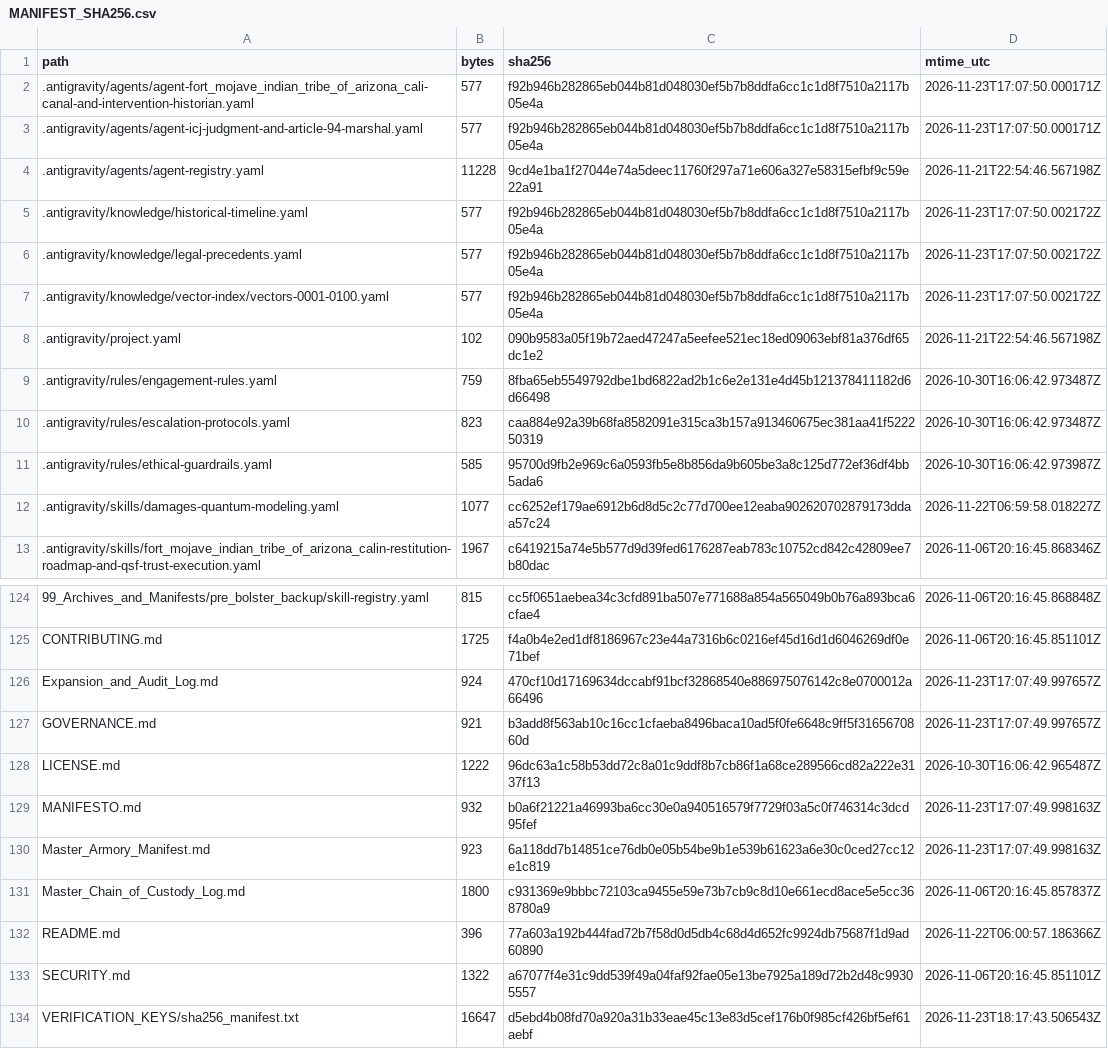
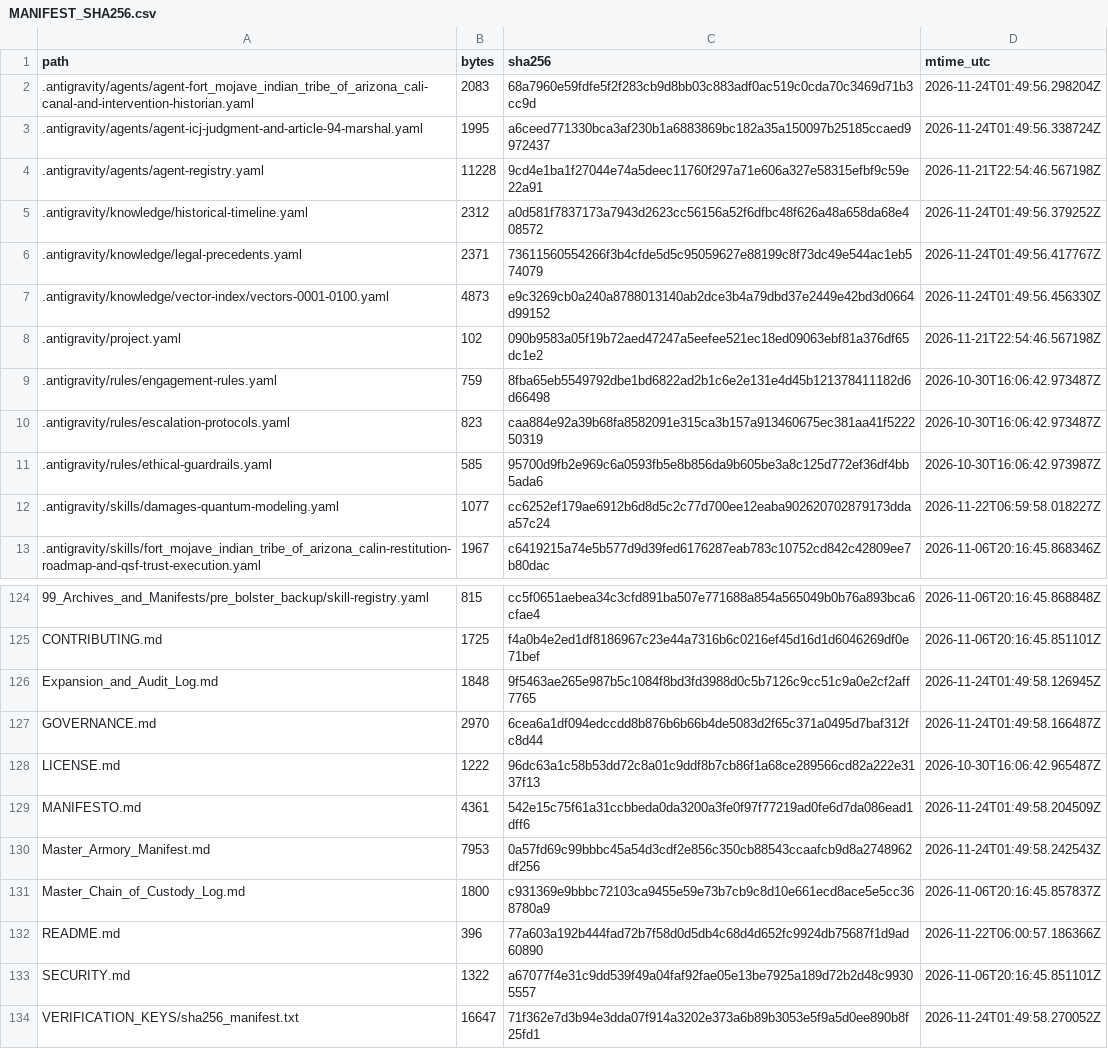
Before and after one commit to GlobalRestitutionAlliance/turtle-island-us-ca-fort-mojave-indian-tribe-of-arizona-cali-master-litigation, a CSV file: 99_Archives_and_Manifests/MANIFEST_SHA256.csv, drawn as a sheet; only a part is shown, gaps mark what is left out; the diff covers the shown part only.

```diff
--- a/99_Archives_and_Manifests/MANIFEST_SHA256.csv
+++ b/99_Archives_and_Manifests/MANIFEST_SHA256.csv
@@ -1,8 +1,8 @@
 path,bytes,sha256,mtime_utc
-.antigravity/agents/agent-fort_mojave_indian_tribe_of_arizona_cali-canal-and-intervention-historian.yaml,577,f92b946b282865eb044b81d048030ef5b7b8ddfa6cc1c1d8f7510a2117b05e4a,2026-11-23T17:07:50.000171Z
-.antigravity/agents/agent-icj-judgment-and-article-94-marshal.yaml,577,f92b946b282865eb044b81d048030ef5b7b8ddfa6cc1c1d8f7510a2117b05e4a,2026-11-23T17:07:50.000171Z
+.antigravity/agents/agent-fort_mojave_indian_tribe_of_arizona_cali-canal-and-intervention-historian.yaml,2083,68a7960e59fdfe5f2f283cb9d8bb03c883adf0ac519c0cda70c3469d71b3cc9d,2026-11-24T01:49:56.298204Z
+.antigravity/agents/agent-icj-judgment-and-article-94-marshal.yaml,1995,a6ceed771330bca3af230b1a6883869bc182a35a150097b25185ccaed9972437,2026-11-24T01:49:56.338724Z
 .antigravity/agents/agent-registry.yaml,11228,9cd4e1ba1f27044e74a5deec11760f297a71e606a327e58315efbf9c59e22a91,2026-11-21T22:54:46.567198Z
-.antigravity/knowledge/historical-timeline.yaml,577,f92b946b282865eb044b81d048030ef5b7b8ddfa6cc1c1d8f7510a2117b05e4a,2026-11-23T17:07:50.002172Z
-.antigravity/knowledge/legal-precedents.yaml,577,f92b946b282865eb044b81d048030ef5b7b8ddfa6cc1c1d8f7510a2117b05e4a,2026-11-23T17:07:50.002172Z
-.antigravity/knowledge/vector-index/vectors-0001-0100.yaml,577,f92b946b282865eb044b81d048030ef5b7b8ddfa6cc1c1d8f7510a2117b05e4a,2026-11-23T17:07:50.002172Z
+.antigravity/knowledge/historical-timeline.yaml,2312,a0d581f7837173a7943d2623cc56156a52f6dfbc48f626a48a658da68e408572,2026-11-24T01:49:56.379252Z
+.antigravity/knowledge/legal-precedents.yaml,2371,73611560554266f3b4cfde5d5c95059627e88199c8f73dc49e544ac1eb574079,2026-11-24T01:49:56.417767Z
+.antigravity/knowledge/vector-index/vectors-0001-0100.yaml,4873,e9c3269cb0a240a8788013140ab2dce3b4a79dbd37e2449e42bd3d0664d99152,2026-11-24T01:49:56.456330Z
 .antigravity/project.yaml,102,090b9583a05f19b72aed47247a5eefee521ec18ed09063ebf81a376df65dc1e2,2026-11-21T22:54:46.567198Z
@@ -125,7 +125,7 @@ path,bytes,sha256,mtime_utc
 CONTRIBUTING.md,1725,f4a0b4e2ed1df8186967c23e44a7316b6c0216ef45d16d1d6046269df0e71bef,2026-11-06T20:16:45.851101Z
-Expansion_and_Audit_Log.md,924,470cf10d17169634dccabf91bcf32868540e886975076142c8e0700012a66496,2026-11-23T17:07:49.997657Z
-GOVERNANCE.md,921,b3add8f563ab10c16cc1cfaeba8496baca10ad5f0fe6648c9ff5f3165670860d,2026-11-23T17:07:49.997657Z
+Expansion_and_Audit_Log.md,1848,9f5463ae265e987b5c1084f8bd3fd3988d0c5b7126c9cc51c9a0e2cf2aff7765,2026-11-24T01:49:58.126945Z
+GOVERNANCE.md,2970,6cea6a1df094edccdd8b876b6b66b4de5083d2f65c371a0495d7baf312fc8d44,2026-11-24T01:49:58.166487Z
 LICENSE.md,1222,96dc63a1c58b53dd72c8a01c9ddf8b7cb86f1a68ce289566cd82a222e3137f13,2026-10-30T16:06:42.965487Z
-MANIFESTO.md,932,b0a6f21221a46993ba6cc30e0a940516579f7729f03a5c0f746314c3dcd95fef,2026-11-23T17:07:49.998163Z
-Master_Armory_Manifest.md,923,6a118dd7b14851ce76db0e05b54be9b1e539b61623a6e30c0ced27cc12e1c819,2026-11-23T17:07:49.998163Z
+MANIFESTO.md,4361,542e15c75f61a31ccbbeda0da3200a3fe0f97f77219ad0fe6d7da086ead1dff6,2026-11-24T01:49:58.204509Z
+Master_Armory_Manifest.md,7953,0a57fd69c99bbbc45a54d3cdf2e856c350cb88543ccaafcb9d8a2748962df256,2026-11-24T01:49:58.242543Z
 Master_Chain_of_Custody_Log.md,1800,c931369e9bbbc72103ca9455e59e73b7cb9c8d10e661ecd8ace5e5cc368780a9,2026-11-06T20:16:45.857837Z
@@ -133,2 +133,2 @@ README.md,396,77a603a192b444fad72b7f58d0d5db4c68d4d652fc9924db75687f1d9ad60890,2
 SECURITY.md,1322,a67077f4e31c9dd539f49a04faf92fae05e13be7925a189d72b2d48c99305557,2026-11-06T20:16:45.851101Z
-VERIFICATION_KEYS/sha256_manifest.txt,16647,d5ebd4b08fd70a920a31b33eae45c13e83d5cef176b0f985cf426bf5ef61aebf,2026-11-23T18:17:43.506543Z
+VERIFICATION_KEYS/sha256_manifest.txt,16647,71f362e7d3b94e3dda07f914a3202e373a6b89b3053e5f9a5d0ee890b8f25fd1,2026-11-24T01:49:58.270052Z
```
Also changed, not shown: 81 edited cells elsewhere in this file, 37 other files.
